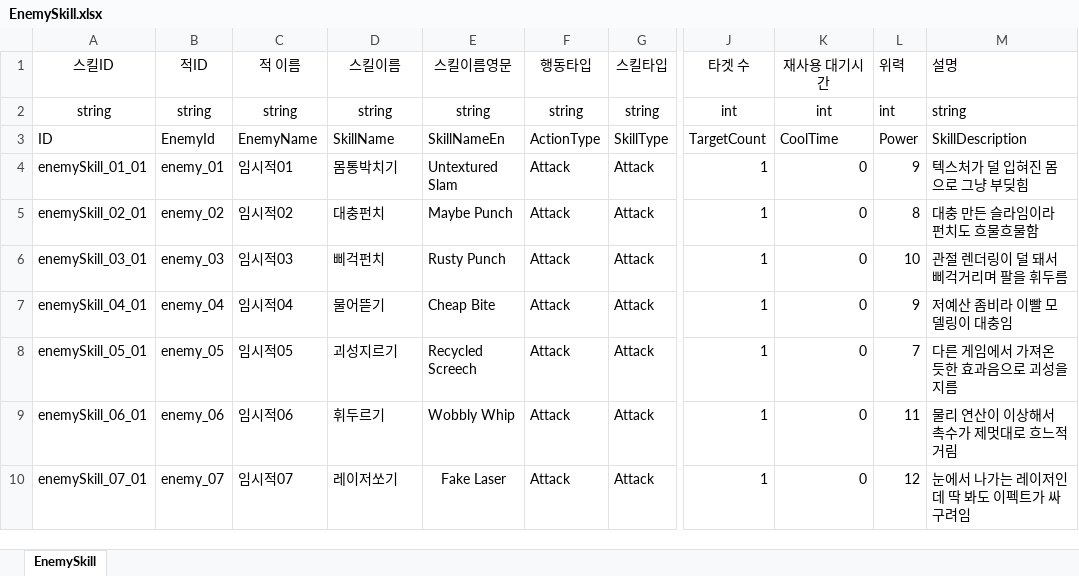
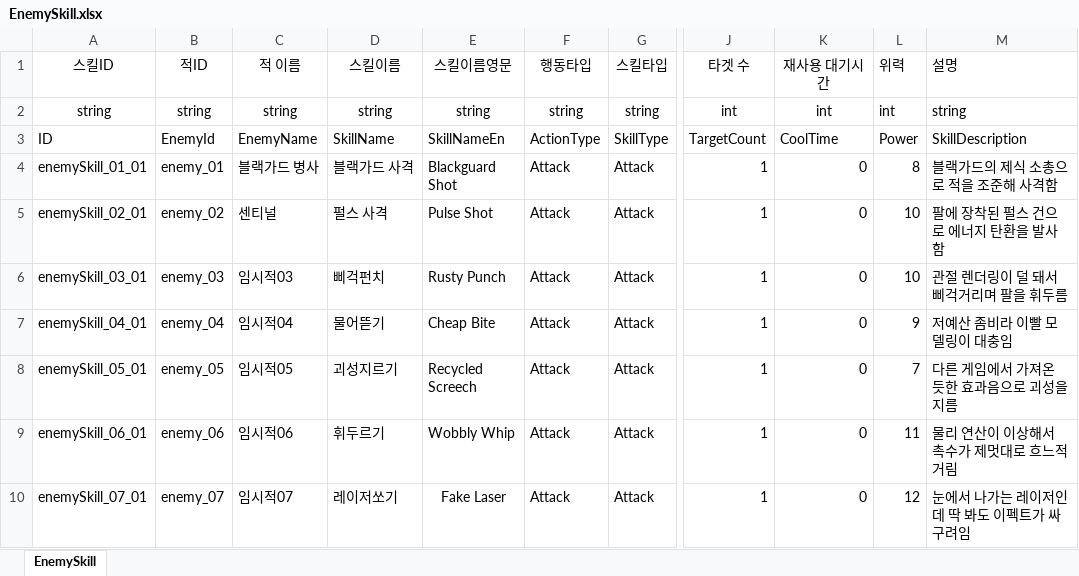
Before and after one commit to OZ-ACE/ACE, an Excel workbook: JsonConverter/ExcelFiles/EnemySkill.xlsx, sheet EnemySkill, drawn as a sheet; only a part is shown, gaps mark what is left out; values as stored, in another font and other column widths than the file's, no borders; the diff names each change by its address in the sheet, - before the commit and + after, or states it on an @@ line.

Commit message:
[feat] 적 이름 및 스킬 데이터 정리
- enemy_01 표시 이름을 블랙가드 병사로 변경
- enemy_02 표시 이름을 센티널로 변경
- 블랙가드 병사와 센티널의 스킬 이름 및 설명 수정
- 변경된 Enemy 및 EnemySkill JSON 데이터 반영
- EnemyBattle 데이터 수정

```diff
--- a/JsonConverter/ExcelFiles/EnemySkill.xlsx (sheet EnemySkill)
+++ b/JsonConverter/ExcelFiles/EnemySkill.xlsx (sheet EnemySkill)
-C4 (적 이름): 임시적01
+C4 (적 이름): 블랙가드 병사
-D4 (스킬이름): 몸통박치기
+D4 (스킬이름): 블랙가드 사격
-E4 (스킬이름영문): Untextured Slam
+E4 (스킬이름영문): Blackguard Shot
-L4 (위력): 9
+L4 (위력): 8
-M4 (설명): 텍스처가 덜 입혀진 몸으로 그냥 부딪힘
+M4 (설명): 블랙가드의 제식 소총으로 적을 조준해 사격함
-C5 (적 이름): 임시적02
+C5 (적 이름): 센티널
-D5 (스킬이름): 대충펀치
+D5 (스킬이름): 펄스 사격
-E5 (스킬이름영문): Maybe Punch
+E5 (스킬이름영문): Pulse Shot
-L5 (위력): 8
+L5 (위력): 10
-M5 (설명): 대충 만든 슬라임이라 펀치도 흐물흐물함
+M5 (설명): 팔에 장착된 펄스 건으로 에너지 탄환을 발사함
```
Also changed, not shown: JsonConverter/ExcelFiles/EnemyBasic.xlsx, JsonConverter/ExcelFiles/EnemyBattle.xlsx, 3 other files.
